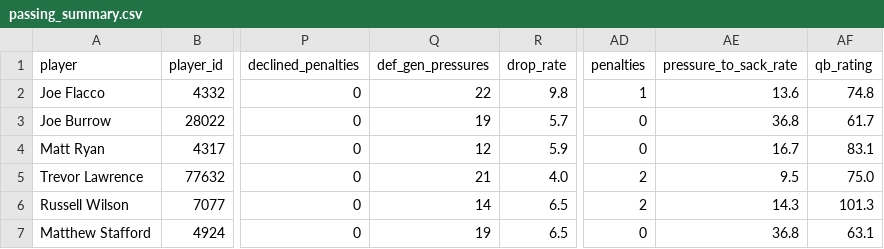
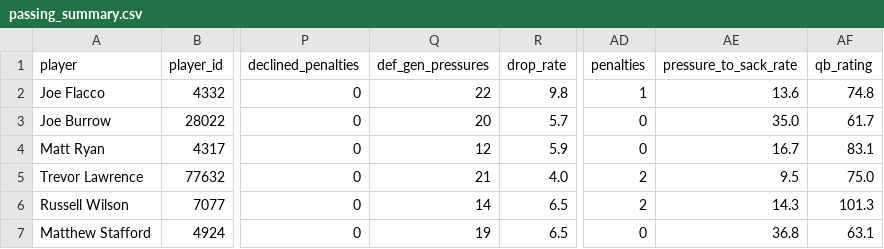
Before and after one commit to MLxMantic/nfl_models, a CSV file: scripts/nfl_all/passing_summary.csv, drawn as a sheet; only a part is shown, gaps mark what is left out; the diff names each change by its address in the sheet, - before the commit and + after, or states it on an @@ line.

```diff
--- a/scripts/nfl_all/passing_summary.csv
+++ b/scripts/nfl_all/passing_summary.csv
-Q3 (def_gen_pressures): 19
+Q3 (def_gen_pressures): 20
-AE3 (pressure_to_sack_rate): 36.8
+AE3 (pressure_to_sack_rate): 35.0
```
Also changed, not shown: scripts/nfl_all/passing_allowed_pressure_2022.csv, scripts/nfl_all/st_kickers_2022.csv, 20 other files.
